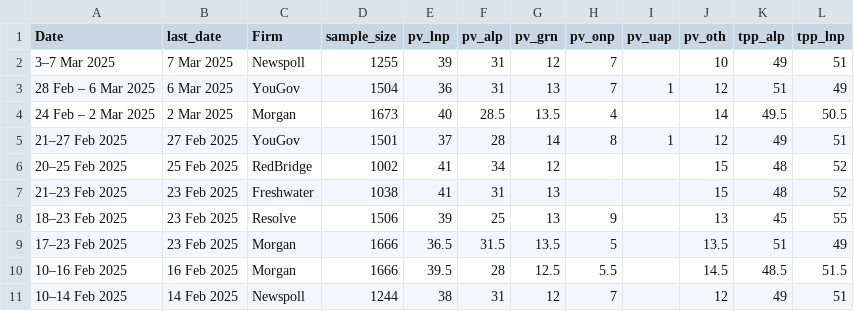
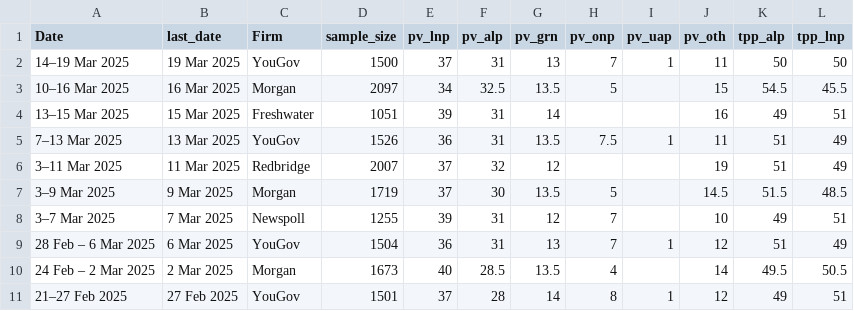
Before and after one commit to metacoretechs/wikipedia-aus-poll-charts, a CSV file: polling2225.csv, drawn as a sheet; only a part is shown; the shorter side is filled out with more unchanged rows; the diff names each change by its address in the sheet, - before the commit and + after, or states it on an @@ line.

```diff
--- a/polling2225.csv
+++ b/polling2225.csv
+row 2: 14–19 Mar 2025 | 19 Mar 2025 | YouGov | 1500 | 37 | 31 | 13 | 7 | 1 | 11 | 50 | 50
+row 3: 10–16 Mar 2025 | 16 Mar 2025 | Morgan | 2097 | 34 | 32.5 | 13.5 | 5 |  | 15 | 54.5 | 45.5
+row 4: 13–15 Mar 2025 | 15 Mar 2025 | Freshwater | 1051 | 39 | 31 | 14 |  |  | 16 | 49 | 51
+row 5: 7–13 Mar 2025 | 13 Mar 2025 | YouGov | 1526 | 36 | 31 | 13.5 | 7.5 | 1 | 11 | 51 | 49
+row 6: 3–11 Mar 2025 | 11 Mar 2025 | Redbridge | 2007 | 37 | 32 | 12 |  |  | 19 | 51 | 49
+row 7: 3–9 Mar 2025 | 9 Mar 2025 | Morgan | 1719 | 37 | 30 | 13.5 | 5 |  | 14.5 | 51.5 | 48.5
```
Also changed, not shown: albanese_sat2225.csv, dutton_sat2225.csv, 8 other files.
